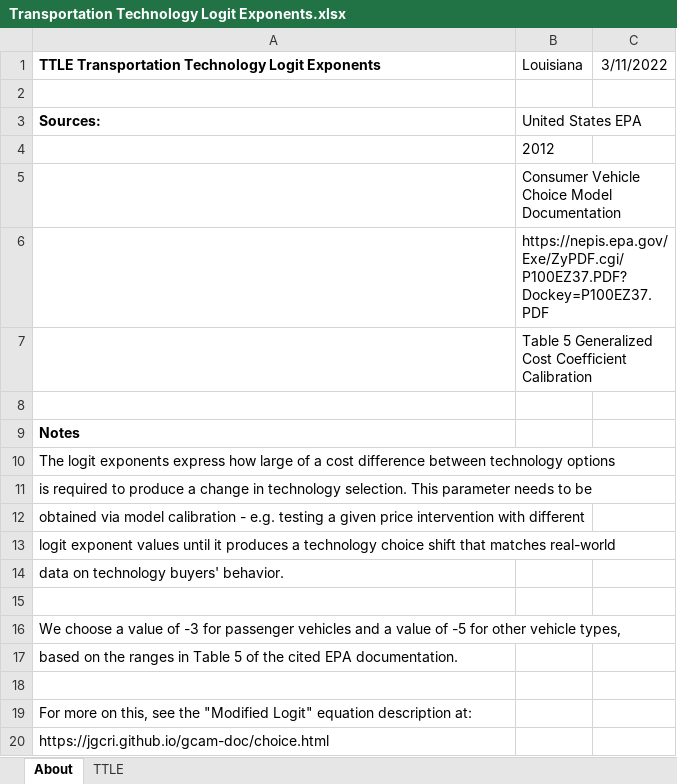
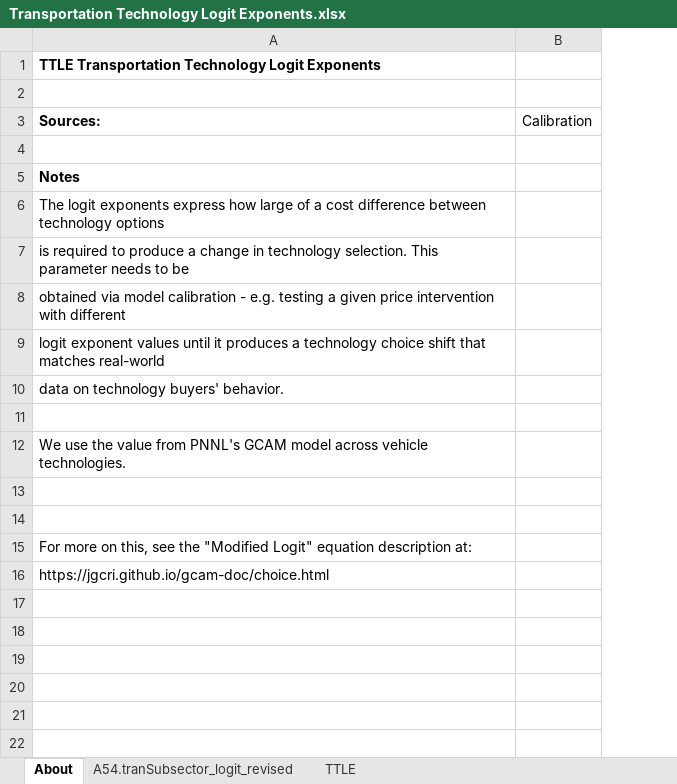
Before and after one commit to EnergyInnovation/eps-louisiana, an Excel workbook: InputData/trans/TTLE/Transportation Technology Logit Exponents.xlsx, sheet About, drawn as a sheet; values as stored, in another font and other column widths than the file's, no borders; removed rows and columns are numbered as before the commit, all else as after; the diff names each change by its address in the sheet, - before the commit and + after, or states it on an @@ line.

```diff
--- a/InputData/trans/TTLE/Transportation Technology Logit Exponents.xlsx (sheet About)
+++ b/InputData/trans/TTLE/Transportation Technology Logit Exponents.xlsx (sheet About)
+sheet tab: A54.tranSubsector_logit_revised
-column B (United States EPA), row 1: Louisiana
-column C, row 1: 3/11/2022
+column B (Calibration), empty
-row 4:  | 2012
-row 5:  | Consumer Vehicle Choice Model Documentation
-row 6:  | https://nepis.epa.gov/Exe/ZyPDF.cgi/P100EZ37.PDF?Dockey=P100EZ37.PDF
-row 7:  | Table 5 Generalized Cost Coefficient Calibration
-A12 (Sources:): We choose a value of -3 for passenger vehicles and a value of -5 for other vehicle types,
+A12 (Sources:): We use the value from PNNL's GCAM model across vehicle technologies.
-A13 (Sources:): based on the ranges in Table 5 of the cited EPA documentation.
+A13 (Sources:): (empty)
```
Also changed, not shown: sheet TTLE, InputData/trans/BESP/BAU EV Subsidy Perc.xlsx, 52 other files.
